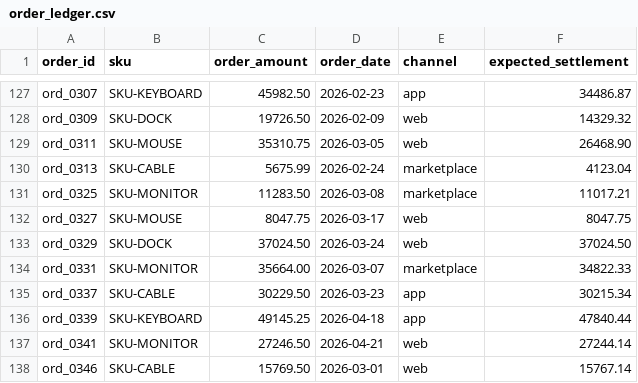
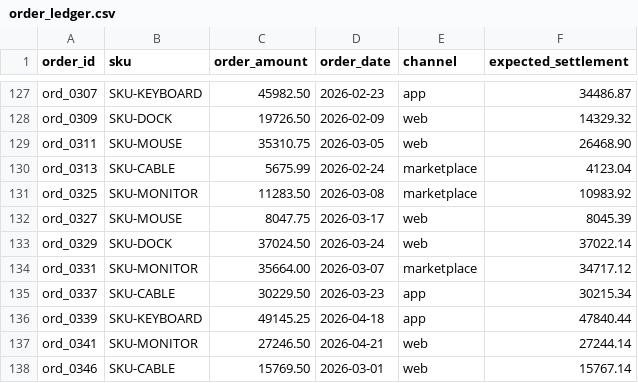
Before and after one commit to D-Dynamico/Closo, a CSV file: data/generated/demo/order_ledger.csv, drawn as a sheet; only a part is shown, gaps mark what is left out; the diff covers the shown part only.

```diff
--- a/data/generated/demo/order_ledger.csv
+++ b/data/generated/demo/order_ledger.csv
@@ -130,6 +130,6 @@ ord_0311,SKU-MOUSE,35310.75,2026-03-05,web,26468.90
 ord_0313,SKU-CABLE,5675.99,2026-02-24,marketplace,4123.04
-ord_0325,SKU-MONITOR,11283.50,2026-03-08,marketplace,11017.21
-ord_0327,SKU-MOUSE,8047.75,2026-03-17,web,8047.75
-ord_0329,SKU-DOCK,37024.50,2026-03-24,web,37024.50
-ord_0331,SKU-MONITOR,35664.00,2026-03-07,marketplace,34822.33
+ord_0325,SKU-MONITOR,11283.50,2026-03-08,marketplace,10983.92
+ord_0327,SKU-MOUSE,8047.75,2026-03-17,web,8045.39
+ord_0329,SKU-DOCK,37024.50,2026-03-24,web,37022.14
+ord_0331,SKU-MONITOR,35664.00,2026-03-07,marketplace,34717.12
 ord_0337,SKU-CABLE,30229.50,2026-03-23,app,30215.34
```
Also changed, not shown: 30 edited cells elsewhere in this file, data/generated/demo/bank_stmt.csv, data/generated/demo/payments.csv, 4 other files.
